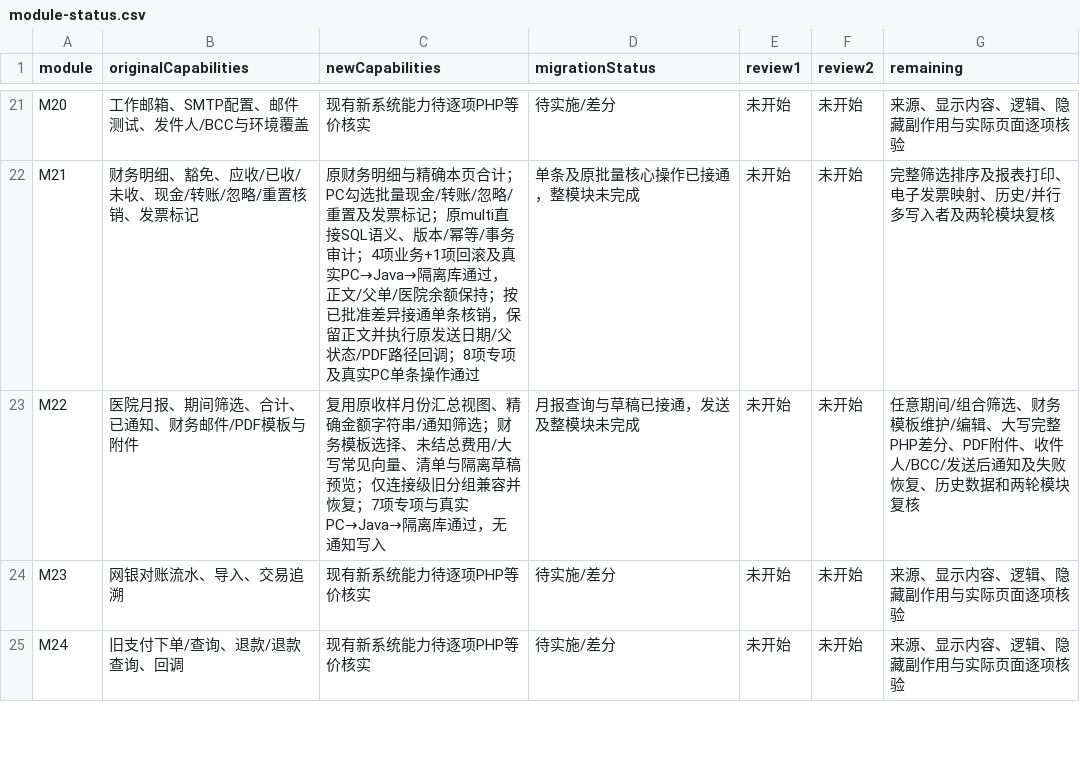
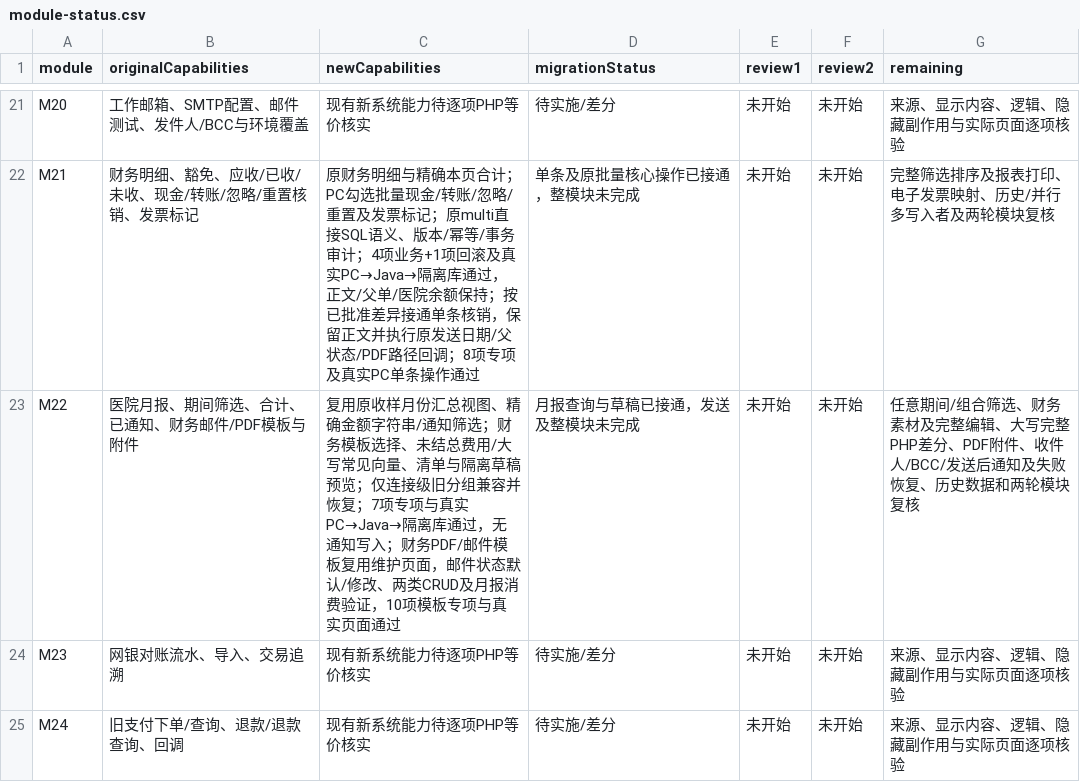
Before and after one commit to gongzhiqiang666-star/petliswx, a CSV file: docs/php-parity/module-status.csv, drawn as a sheet; only a part is shown, gaps mark what is left out.

```diff
--- a/docs/php-parity/module-status.csv
+++ b/docs/php-parity/module-status.csv
@@ -22,3 +22,3 @@ M20,工作邮箱、SMTP配置、邮件测试、发件人/BCC与环境覆盖,现
 M21,财务明细、豁免、应收/已收/未收、现金/转账/忽略/重置核销、发票标记,原财务明细与精确本页合计；PC勾选批量现金/转账/忽略/重置及发票标记；原multi直接SQL语义、版本/幂等/事务审计；4项业务+1项回滚及真实PC→Java→隔离库通过，正文/父单/医院余额保持；按已批准差异接通单条核销，保留正文并执行原发送日期/父状态/PDF路径回调；8项专项及真实PC单条操作通过,单条及原批量核心操作已接通，整模块未完成,未开始,未开始,完整筛选排序及报表打印、电子发票映射、历史/并行多写入者及两轮模块复核
-M22,医院月报、期间筛选、合计、已通知、财务邮件/PDF模板与附件,复用原收样月份汇总视图、精确金额字符串/通知筛选；财务模板选择、未结总费用/大写常见向量、清单与隔离草稿预览；仅连接级旧分组兼容并恢复；7项专项与真实PC→Java→隔离库通过，无通知写入,月报查询与草稿已接通，发送及整模块未完成,未开始,未开始,任意期间/组合筛选、财务模板维护/编辑、大写完整PHP差分、PDF附件、收件人/BCC/发送后通知及失败恢复、历史数据和两轮模块复核
+M22,医院月报、期间筛选、合计、已通知、财务邮件/PDF模板与附件,复用原收样月份汇总视图、精确金额字符串/通知筛选；财务模板选择、未结总费用/大写常见向量、清单与隔离草稿预览；仅连接级旧分组兼容并恢复；7项专项与真实PC→Java→隔离库通过，无通知写入；财务PDF/邮件模板复用维护页面，邮件状态默认/修改、两类CRUD及月报消费验证，10项模板专项与真实页面通过,月报查询与草稿已接通，发送及整模块未完成,未开始,未开始,任意期间/组合筛选、财务素材及完整编辑、大写完整PHP差分、PDF附件、收件人/BCC/发送后通知及失败恢复、历史数据和两轮模块复核
 M23,网银对账流水、导入、交易追溯,现有新系统能力待逐项PHP等价核实,待实施/差分,未开始,未开始,来源、显示内容、逻辑、隐藏副作用与实际页面逐项核验
```
Also changed, not shown: 7 other files.
